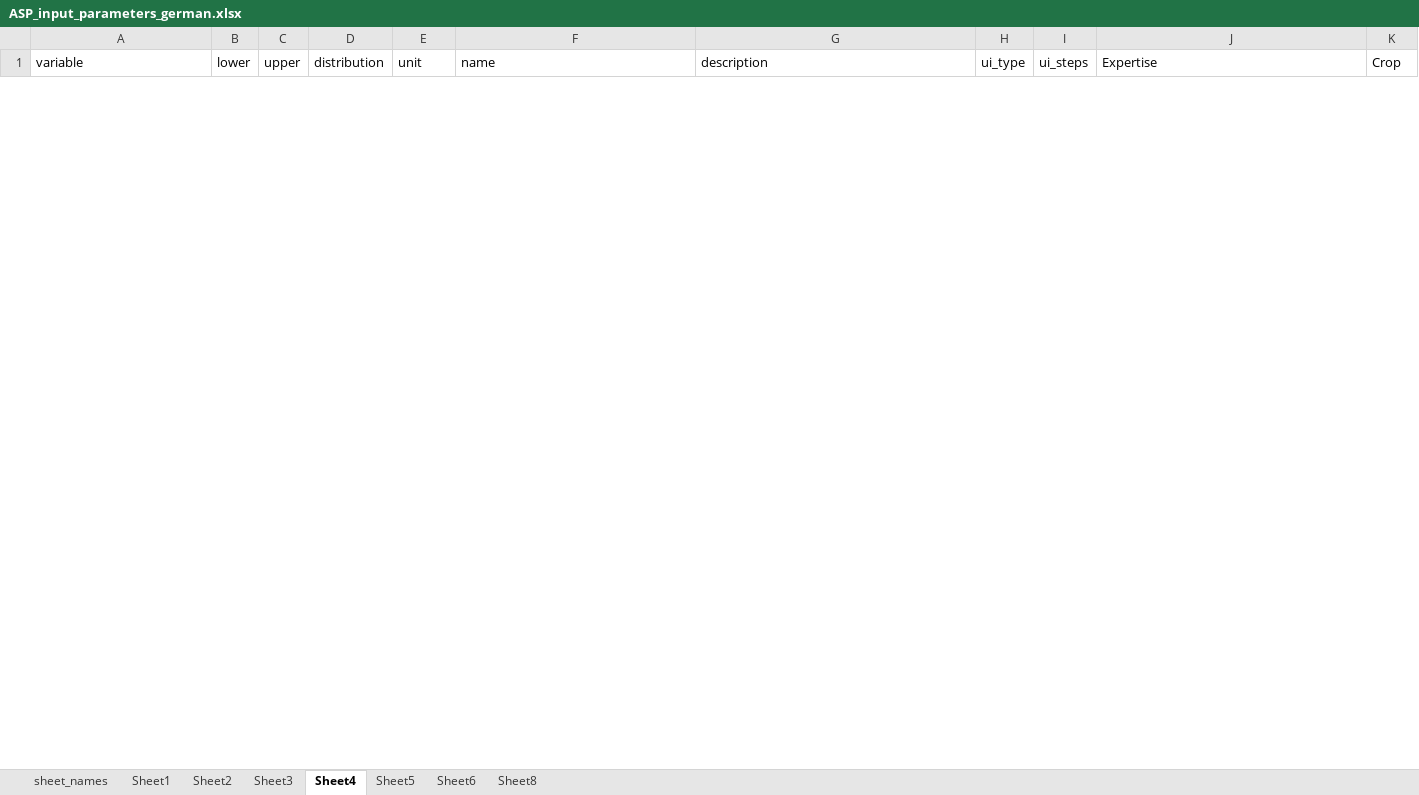
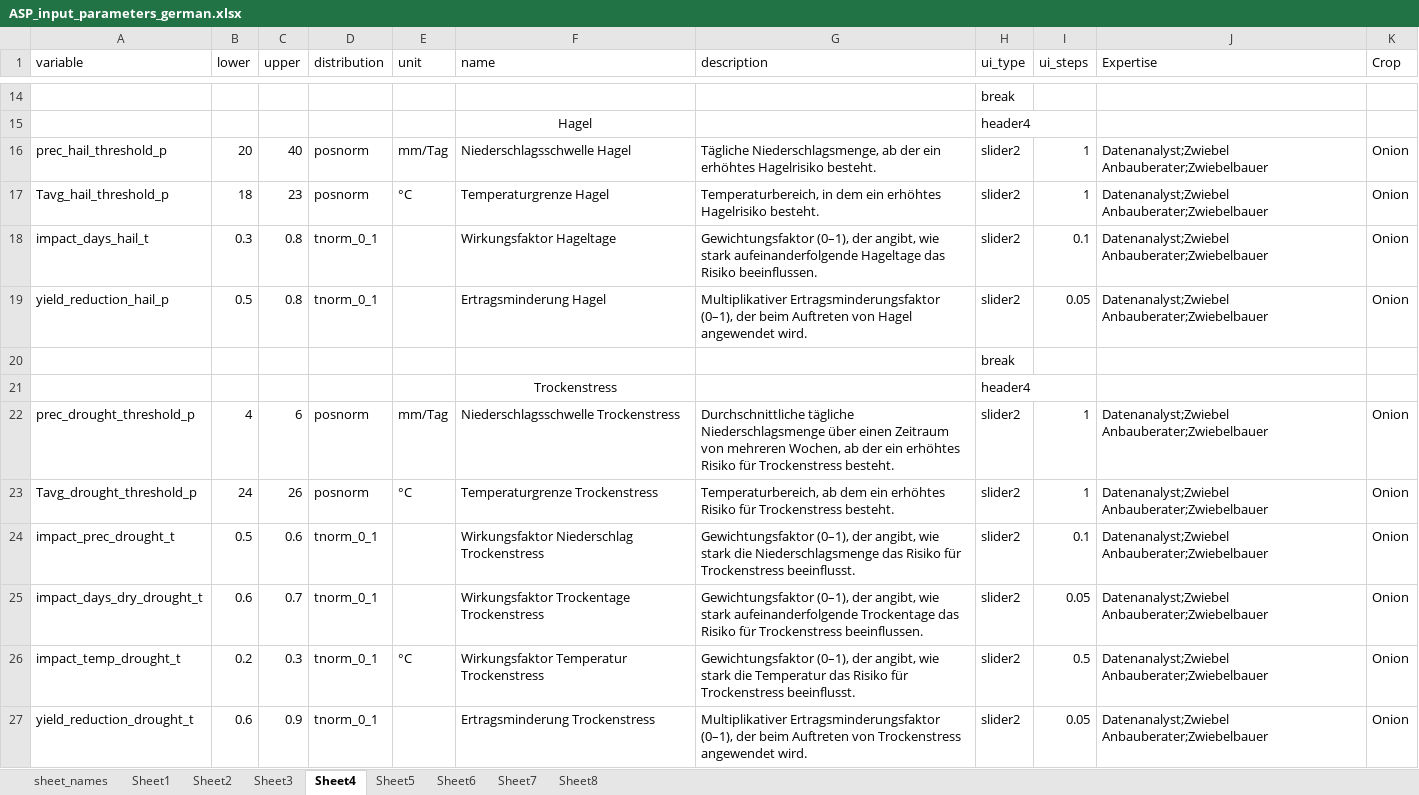
Before and after one commit to JBSLutum/asparagus_cif_app, an Excel workbook: data/ASP_input_parameters_german.xlsx, sheet Sheet4, drawn as a sheet; only a part is shown, gaps mark what is left out; values as stored, in another font and other column widths than the file's, no borders; the diff covers the shown part only; the diff names each change by its address in the sheet, - before the commit and + after, or states it on an @@ line.

```diff
--- a/data/ASP_input_parameters_german.xlsx (sheet Sheet4)
+++ b/data/ASP_input_parameters_german.xlsx (sheet Sheet4)
+sheet tab: Sheet7
+row 14:  |  |  |  |  |  |  | break
+row 15:  |  |  |  |  | Hagel |  | header4
+row 16: prec_hail_threshold_p | 20 | 40 | posnorm | mm/Tag | Niederschlagsschwelle Hagel | Tägliche Niederschlagsmenge, ab der ein erhöhtes Hagelrisiko besteht. | slider2 | 1 | Datenanalyst;Zwiebel Anbauberater;Zwiebelbauer | Onion
+row 17: Tavg_hail_threshold_p | 18 | 23 | posnorm | °C | Temperaturgrenze Hagel | Temperaturbereich, in dem ein erhöhtes Hagelrisiko besteht. | slider2 | 1 | Datenanalyst;Zwiebel Anbauberater;Zwiebelbauer | Onion
+row 18: impact_days_hail_t | 0.3 | 0.8 | tnorm_0_1 |  | Wirkungsfaktor Hageltage | Gewichtungsfaktor (0–1), der angibt, wie stark aufeinanderfolgende Hageltage das Risiko beeinflussen. | slider2 | 0.1 | Datenanalyst;Zwiebel Anbauberater;Zwiebelbauer | Onion
+row 19: yield_reduction_hail_p | 0.5 | 0.8 | tnorm_0_1 |  | Ertragsminderung Hagel | Multiplikativer Ertragsminderungsfaktor (0–1), der beim Auftreten von Hagel angewendet wird. | slider2 | 0.05 | Datenanalyst;Zwiebel Anbauberater;Zwiebelbauer | Onion
+row 20:  |  |  |  |  |  |  | break
+row 21:  |  |  |  |  | Trockenstress |  | header4
+row 22: prec_drought_threshold_p | 4 | 6 | posnorm | mm/Tag | Niederschlagsschwelle Trockenstress | Durchschnittliche tägliche Niederschlagsmenge über einen Zeitraum von mehreren Wochen, ab der ein erhöhtes Risiko für Trockenstress besteht. | slider2 | 1 | Datenanalyst;Zwiebel Anbauberater;Zwiebelbauer | Onion
+row 23: Tavg_drought_threshold_p | 24 | 26 | posnorm | °C | Temperaturgrenze Trockenstress | Temperaturbereich, ab dem ein erhöhtes Risiko für Trockenstress besteht. | slider2 | 1 | Datenanalyst;Zwiebel Anbauberater;Zwiebelbauer | Onion
+row 24: impact_prec_drought_t | 0.5 | 0.6 | tnorm_0_1 |  | Wirkungsfaktor Niederschlag Trockenstress | Gewichtungsfaktor (0–1), der angibt, wie stark die Niederschlagsmenge das Risiko für Trockenstress beeinflusst. | slider2 | 0.1 | Datenanalyst;Zwiebel Anbauberater;Zwiebelbauer | Onion
+row 25: impact_days_dry_drought_t | 0.6 | 0.7 | tnorm_0_1 |  | Wirkungsfaktor Trockentage Trockenstress | Gewichtungsfaktor (0–1), der angibt, wie stark aufeinanderfolgende Trockentage das Risiko für Trockenstress beeinflussen. | slider2 | 0.05 | Datenanalyst;Zwiebel Anbauberater;Zwiebelbauer | Onion
+row 26: impact_temp_drought_t | 0.2 | 0.3 | tnorm_0_1 | °C | Wirkungsfaktor Temperatur Trockenstress | Gewichtungsfaktor (0–1), der angibt, wie stark die Temperatur das Risiko für Trockenstress beeinflusst. | slider2 | 0.5 | Datenanalyst;Zwiebel Anbauberater;Zwiebelbauer | Onion
+row 27: yield_reduction_drought_t | 0.6 | 0.9 | tnorm_0_1 |  | Ertragsminderung Trockenstress | Multiplikativer Ertragsminderungsfaktor (0–1), der beim Auftreten von Trockenstress angewendet wird. | slider2 | 0.05 | Datenanalyst;Zwiebel Anbauberater;Zwiebelbauer | Onion
```
Also changed, not shown: 12 added rows and 1 removed row elsewhere in this sheet, sheet Sheet5, sheet Sheet6, sheet Sheet1, sheet sheet_names, sheet Sheet3, 2 other files.
